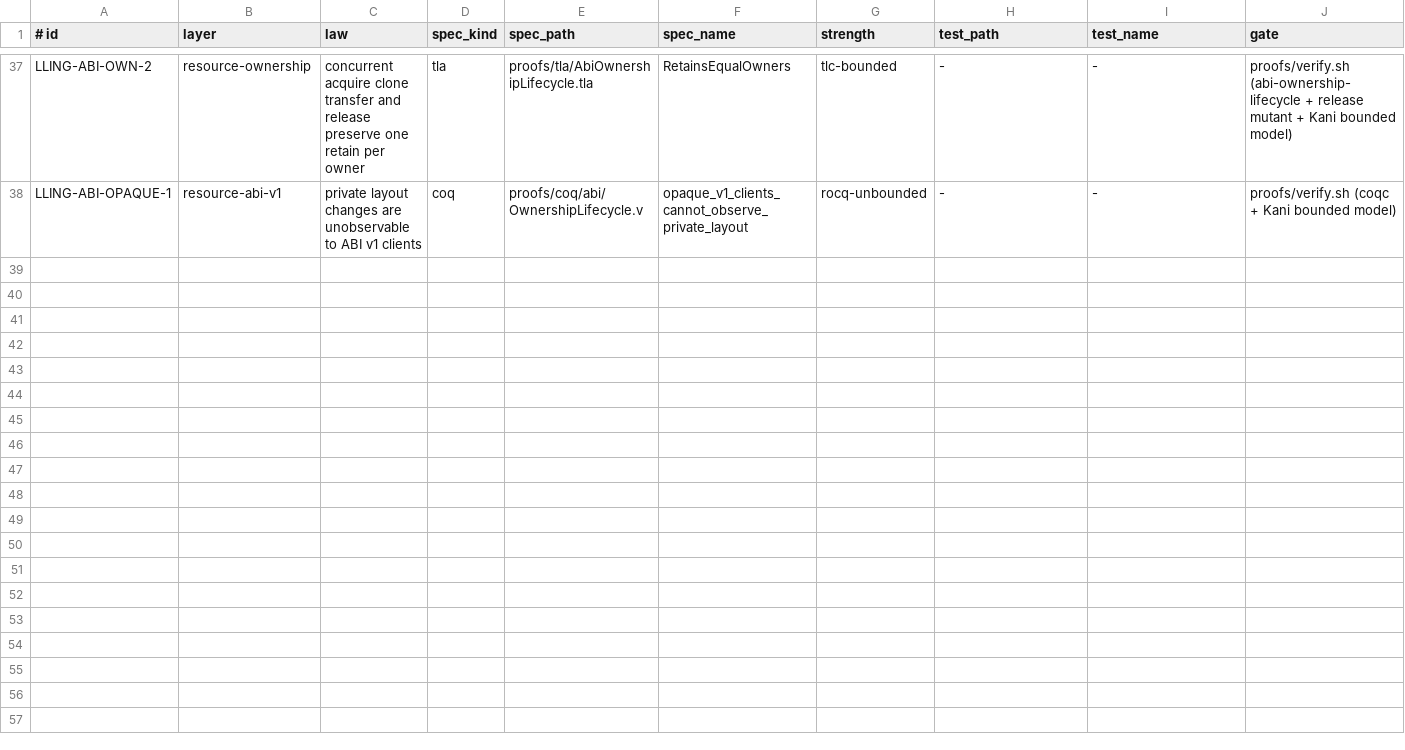
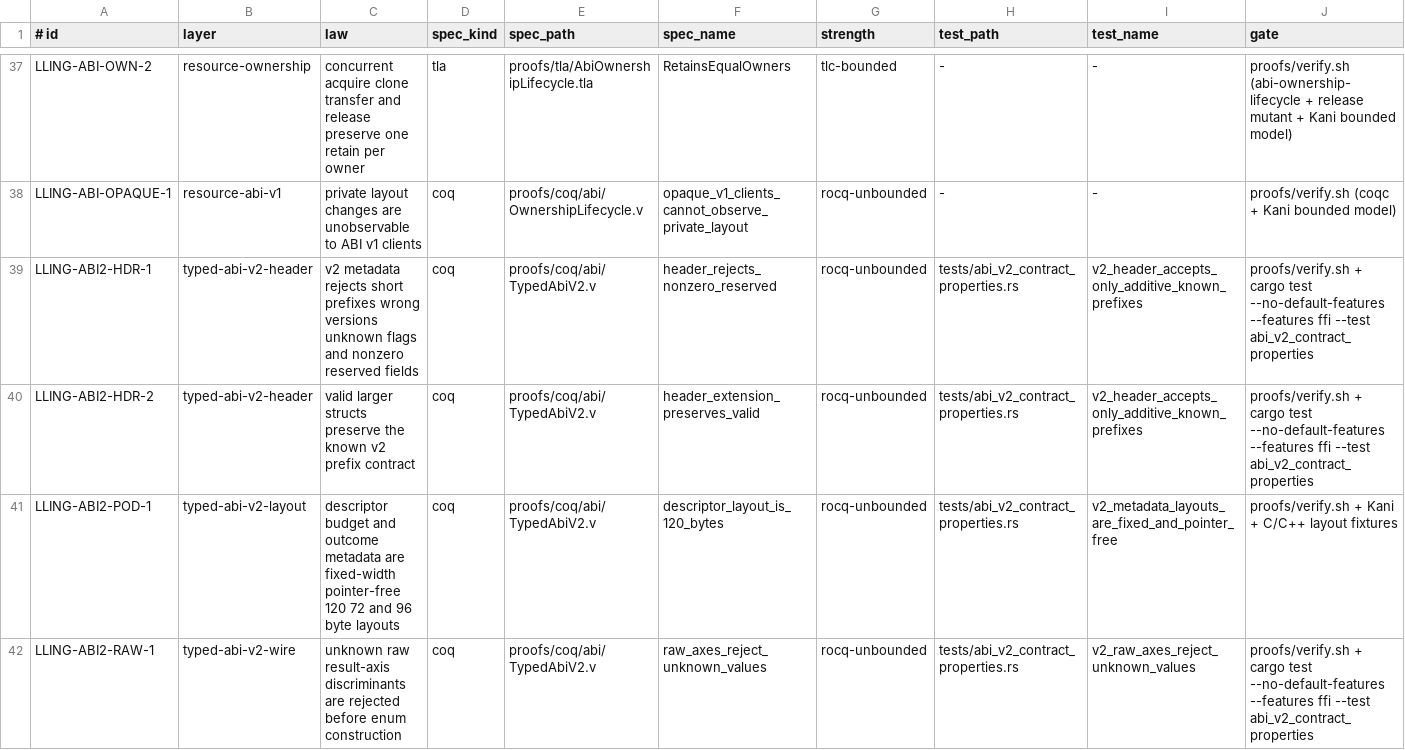
Before and after one commit to vinary-tree/lling-llang, a TSV file: proofs/doc/abi-invariants.tsv, drawn as a sheet; only a part is shown, gaps mark what is left out; the diff covers the shown part only.

Commit message:
feat(ffi): add formally verified typed ABI v2

```diff
--- a/proofs/doc/abi-invariants.tsv
+++ b/proofs/doc/abi-invariants.tsv
@@ -38 +38,5 @@ LLING-ABI-OWN-2	resource-ownership	concurrent acquire clone transfer and release
 LLING-ABI-OPAQUE-1	resource-abi-v1	private layout changes are unobservable to ABI v1 clients	coq	proofs/coq/abi/OwnershipLifecycle.v	opaque_v1_clients_cannot_observe_private_layout	rocq-unbounded	-	-	proofs/verify.sh (coqc + Kani bounded model)
+LLING-ABI2-HDR-1	typed-abi-v2-header	v2 metadata rejects short prefixes wrong versions unknown flags and nonzero reserved fields	coq	proofs/coq/abi/TypedAbiV2.v	header_rejects_nonzero_reserved	rocq-unbounded	tests/abi_v2_contract_properties.rs	v2_header_accepts_only_additive_known_prefixes	proofs/verify.sh + cargo test --no-default-features --features ffi --test abi_v2_contract_properties
+LLING-ABI2-HDR-2	typed-abi-v2-header	valid larger structs preserve the known v2 prefix contract	coq	proofs/coq/abi/TypedAbiV2.v	header_extension_preserves_valid	rocq-unbounded	tests/abi_v2_contract_properties.rs	v2_header_accepts_only_additive_known_prefixes	proofs/verify.sh + cargo test --no-default-features --features ffi --test abi_v2_contract_properties
+LLING-ABI2-POD-1	typed-abi-v2-layout	descriptor budget and outcome metadata are fixed-width pointer-free 120 72 and 96 byte layouts	coq	proofs/coq/abi/TypedAbiV2.v	descriptor_layout_is_120_bytes	rocq-unbounded	tests/abi_v2_contract_properties.rs	v2_metadata_layouts_are_fixed_and_pointer_free	proofs/verify.sh + Kani + C/C++ layout fixtures
+LLING-ABI2-RAW-1	typed-abi-v2-wire	unknown raw result-axis discriminants are rejected before enum construction	coq	proofs/coq/abi/TypedAbiV2.v	raw_axes_reject_unknown_values	rocq-unbounded	tests/abi_v2_contract_properties.rs	v2_raw_axes_reject_unknown_values	proofs/verify.sh + cargo test --no-default-features --features ffi --test abi_v2_contract_properties
```
Also changed, not shown: 9 added rows elsewhere in this file, 29 other files.
